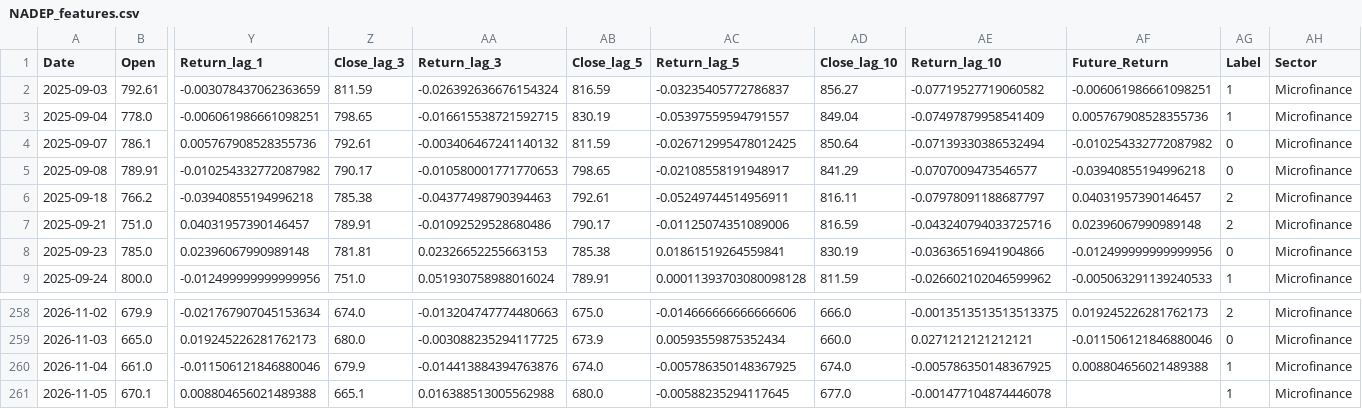
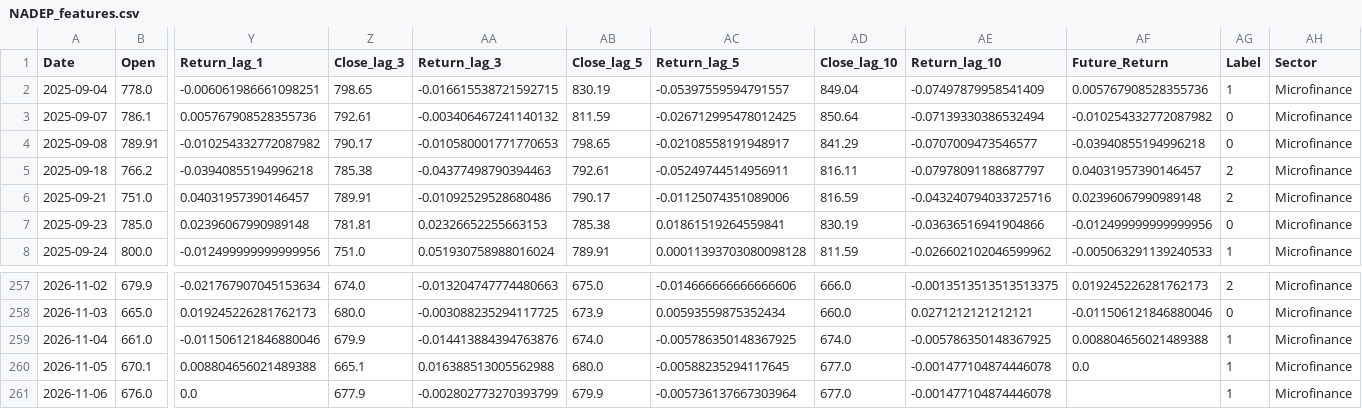
Before and after one commit to roshanpandey-1/Nepal-Stock-Market-Predictor-Dashboard, a CSV file: deploy_data/processed/NADEP_features.csv, drawn as a sheet; only a part is shown, gaps mark what is left out; removed rows and columns are numbered as before the commit, all else as after; rows hold the shown columns only; the diff names each change by its address in the sheet, - before the commit and + after, or states it on an @@ line.

```diff
--- a/deploy_data/processed/NADEP_features.csv
+++ b/deploy_data/processed/NADEP_features.csv
-row 2: 2025-09-03 | 792.61 | -0.003078437062363659 | 811.59 | -0.026392636676154324 | 816.59 | -0.03235405772786837 | 856.27 | -0.07719527719060582 | -0.006061986661098251 | 1 | Microfinance
-AF260 (Future_Return): (empty)
+AF260 (Future_Return): 0.0
+row 261: 2026-11-06 | 676.0 | 0.0 | 677.9 | -0.002802773270393799 | 679.9 | -0.005736137667303964 | 677.0 | -0.001477104874446078 |  | 1 | Microfinance
```
Also changed, not shown: deploy_data/processed/BANDIPUR_features.csv, deploy_data/processed/EHPL_features.csv, 18 other files.
